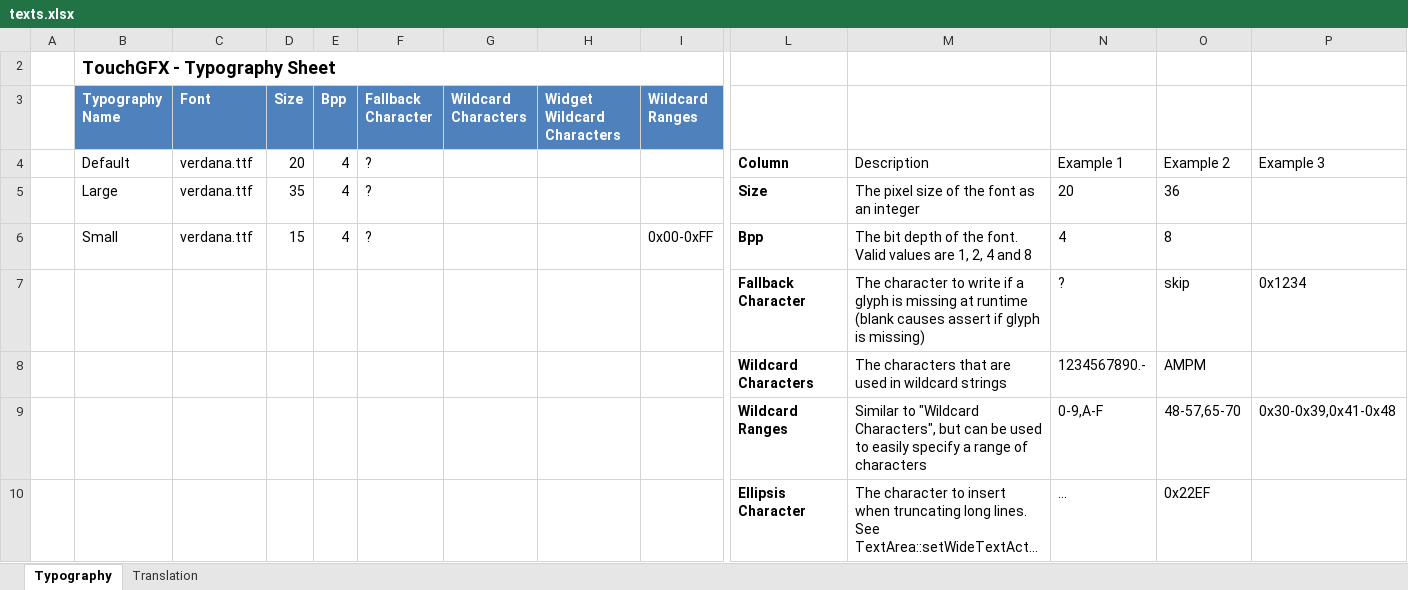
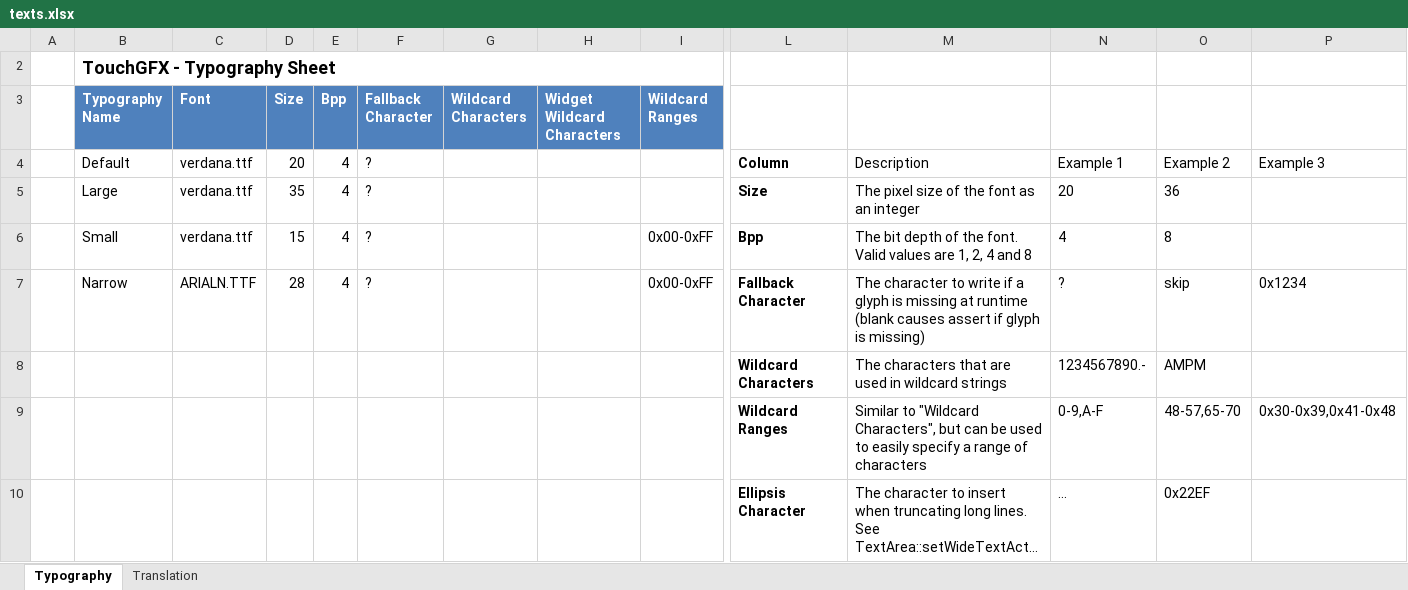
Before and after one commit to frigodaw/pathTracker, an Excel workbook: TouchGFX/assets/texts/texts.xlsx, sheet Typography, drawn as a sheet; only a part is shown, gaps mark what is left out; long unchanged cells end in …; values as stored, in another font and other column widths than the file's, no borders; table styles not drawn; removed rows and columns are numbered as before the commit, all else as after; rows hold the shown columns only; the diff names each change by its address in the sheet, - before the commit and + after, or states it on an @@ line.

```diff
--- a/TouchGFX/assets/texts/texts.xlsx (sheet Typography)
+++ b/TouchGFX/assets/texts/texts.xlsx (sheet Typography)
-row 7:  |  |  |  |  |  |  |  |  | Fallback Character | The character to write if a glyph is missing at runtime (blank causes assert if glyph is missing) | ? | skip | 0x1234
+row 7:  | Narrow | ARIALN.TTF | 28 | 4 | ? |  |  | 0x00-0xFF | Fallback Character | The character to write if a glyph is missing at runtime (blank causes assert if glyph is missing) | ? | skip | 0x1234
```
Also changed, not shown: sheet Translation, 48 other files.
